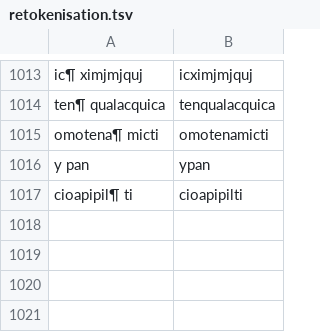
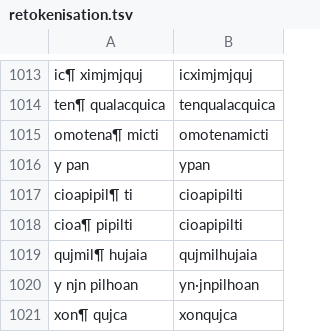
Before and after one commit to ftyers/UD_Classical_Nahuatl-FloCo, a TSV file: scripts/retokenisation.tsv, drawn as a sheet; only a part is shown, gaps mark what is left out.

```diff
--- a/scripts/retokenisation.tsv
+++ b/scripts/retokenisation.tsv
@@ -1017 +1017,5 @@ y pan	ypan
 cioapipil¶ ti	cioapipilti
+cioa¶ pipilti	cioapipilti
+qujmil¶ hujaia	qujmilhujaia
+y njn pilhoan	yn·jnpilhoan
+xon¶ qujca	xonqujca
```
Also changed, not shown: scripts/lexicon.tsv, scripts/normalisation.tsv.
